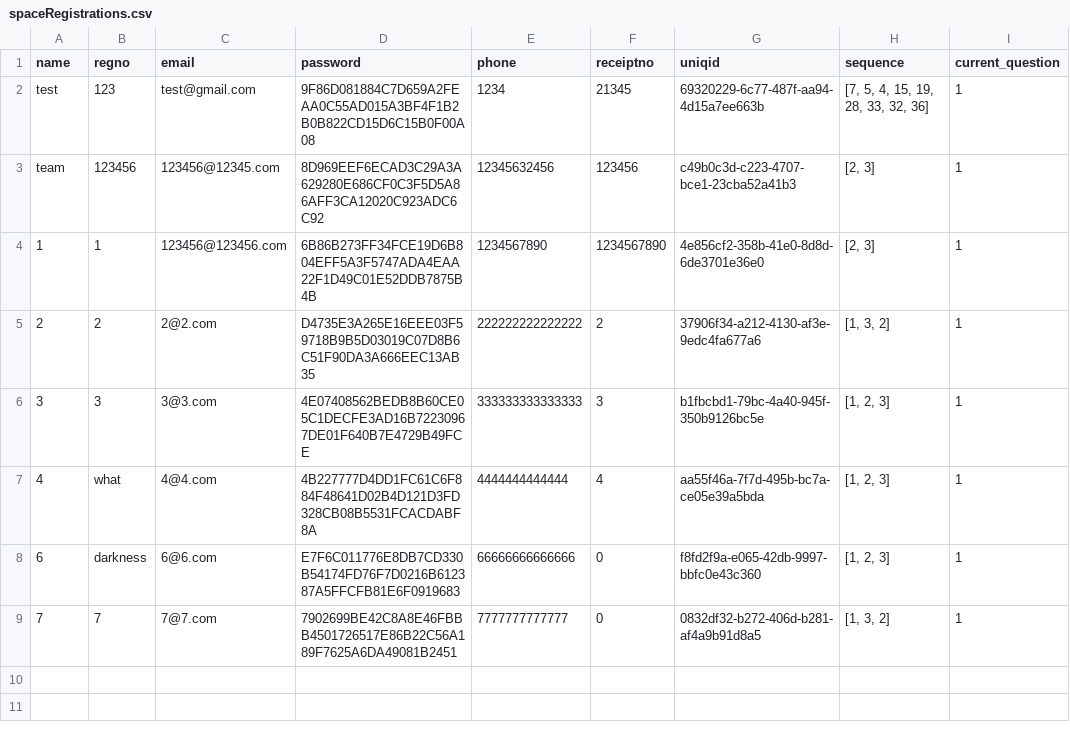
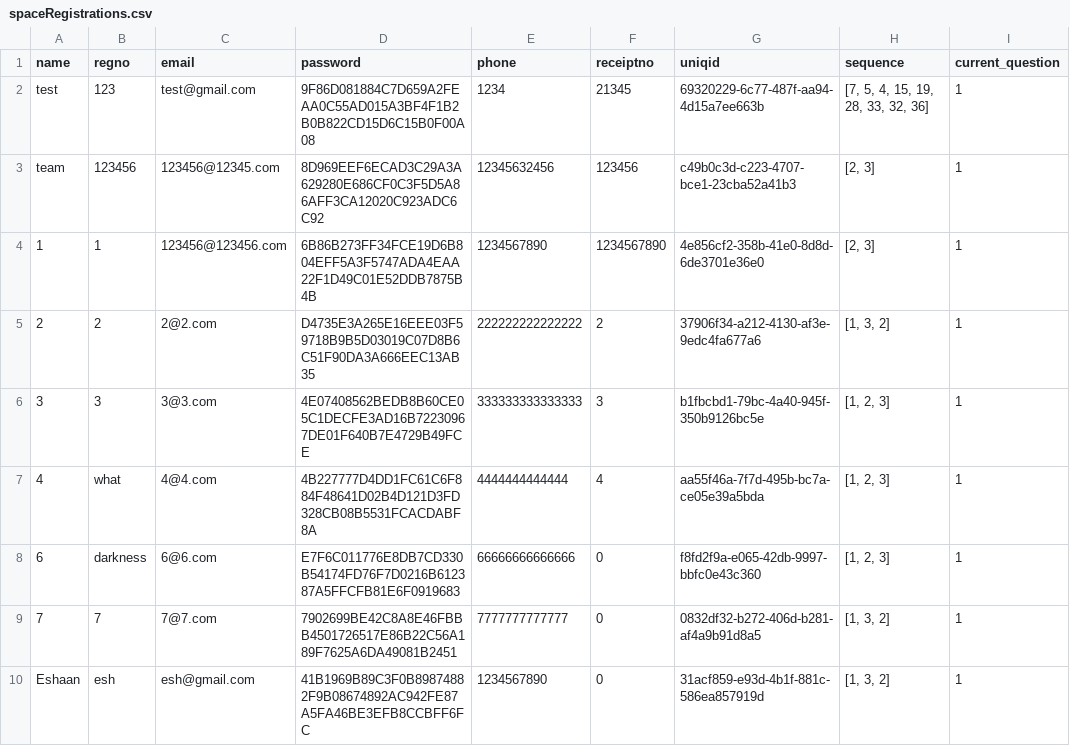
Before and after one commit to Harsh1s/Space-Odyssey, a CSV file: spaceRegistrations.csv, drawn as a sheet.

```diff
--- a/spaceRegistrations.csv
+++ b/spaceRegistrations.csv
@@ -9 +9,2 @@ team,123456,123456@12345.com,8D969EEF6ECAD3C29A3A629280E686CF0C3F5D5A86AFF3CA120
 7,7,7@7.com,7902699BE42C8A8E46FBBB4501726517E86B22C56A189F7625A6DA49081B2451,7777777777777,0,0832df32-b272-406d-b281-af4a9b91d8a5,"[1, 3, 2]",1
+Eshaan,esh,esh@gmail.com,41B1969B89C3F0B89874882F9B08674892AC942FE87A5FA46BE3EFB8CCBFF6FC,1234567890,0,31acf859-e93d-4b1f-881c-586ea857919d,"[1, 3, 2]",1
```
Also changed, not shown: 9 other files.
